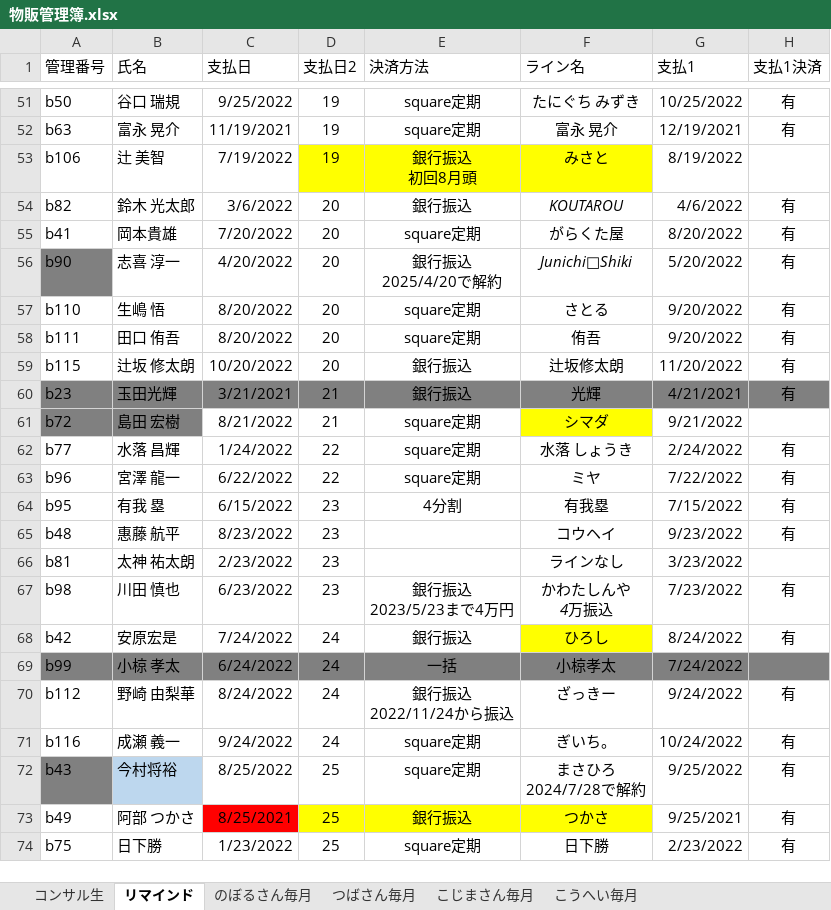
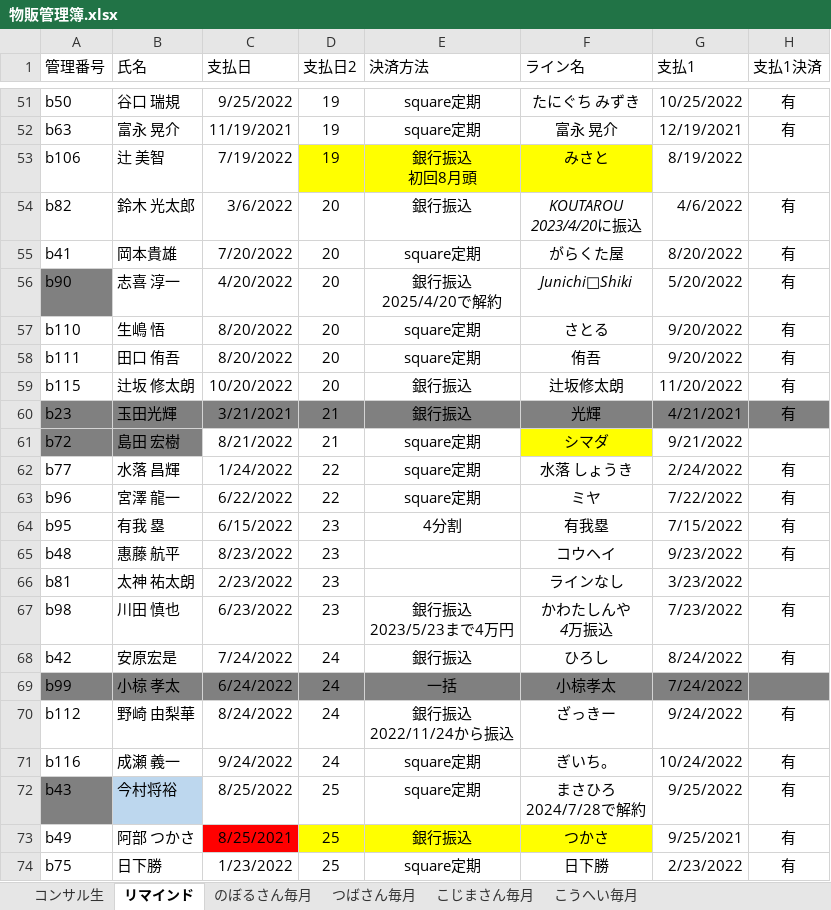
Before and after one commit to atsu0124shi/WorkFolder, an Excel workbook: ひょうたさん_資料/物販管理簿.xlsx, sheet リマインド, drawn as a sheet; only a part is shown, gaps mark what is left out; values as stored, in another font and other column widths than the file's, no borders; table styles not drawn; ↵ is a line break in a cell; the diff names each change by its address in the sheet, - before the commit and + after, or states it on an @@ line.

```diff
--- a/ひょうたさん_資料/物販管理簿.xlsx (sheet リマインド)
+++ b/ひょうたさん_資料/物販管理簿.xlsx (sheet リマインド)
-F54 (ライン名): KOUTAROU
+F54 (ライン名): KOUTAROU ↵ 2023/4/20に振込
-F68 fill: #FFFF00
+F68 fill: none
```
Also changed, not shown: AI ツール/AIツール管理簿.xlsx, メルレ/メルレ管理簿 _女性限定.xlsx, 20 other files.
